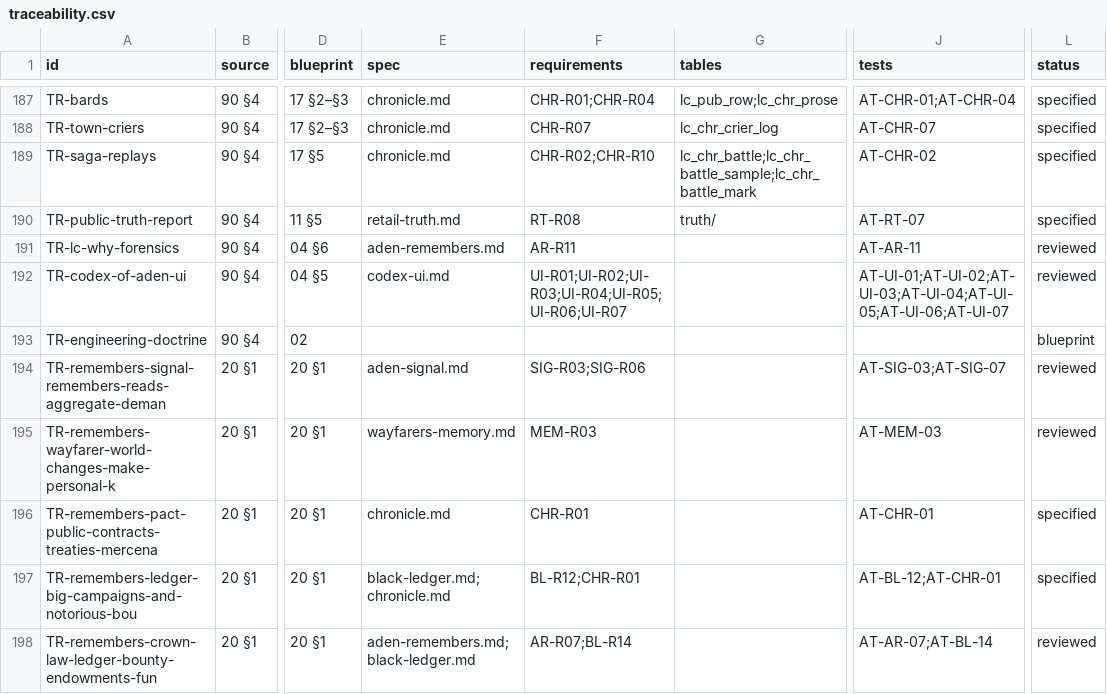
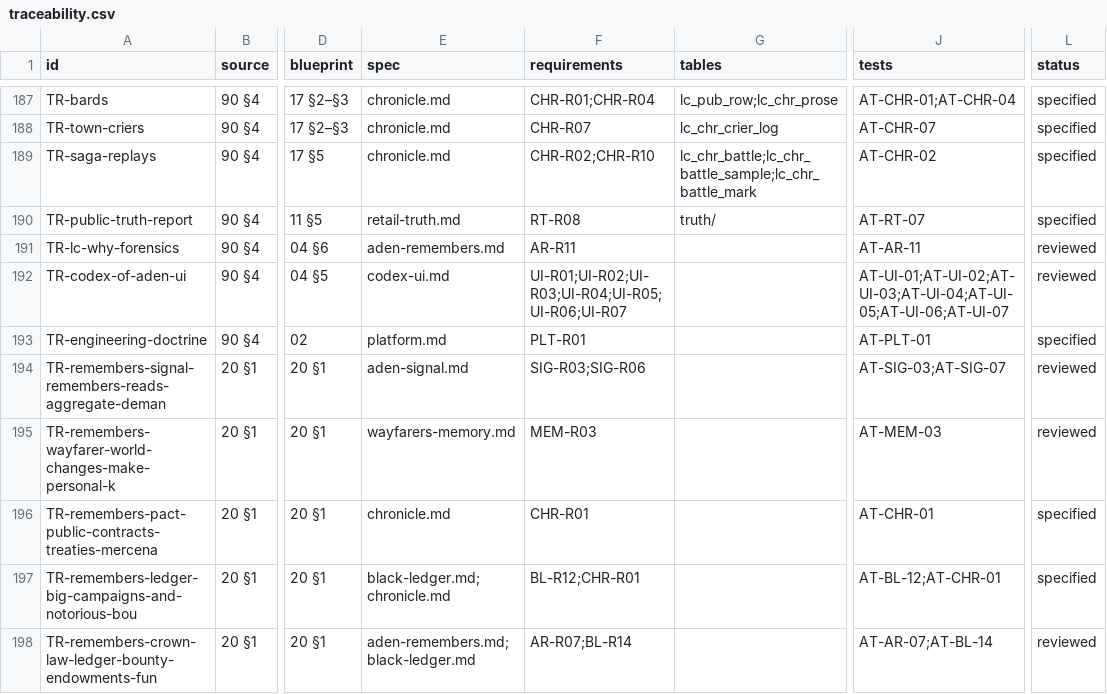
Before and after one commit to nalyk/l2j, a CSV file: docs/blueprint/traceability.csv, drawn as a sheet; only a part is shown, gaps mark what is left out; the diff covers the shown part only; the diff names each change by its address in the sheet, - before the commit and + after, or states it on an @@ line.

```diff
--- a/docs/blueprint/traceability.csv
+++ b/docs/blueprint/traceability.csv
-E193 (spec): (empty)
+E193 (spec): platform.md
-F193 (requirements): (empty)
+F193 (requirements): PLT-R01
-J193 (tests): (empty)
+J193 (tests): AT-PLT-01
-L193 (status): blueprint
+L193 (status): specified
```
Also changed, not shown: 54 edited cells elsewhere in this file, 2 other files.
